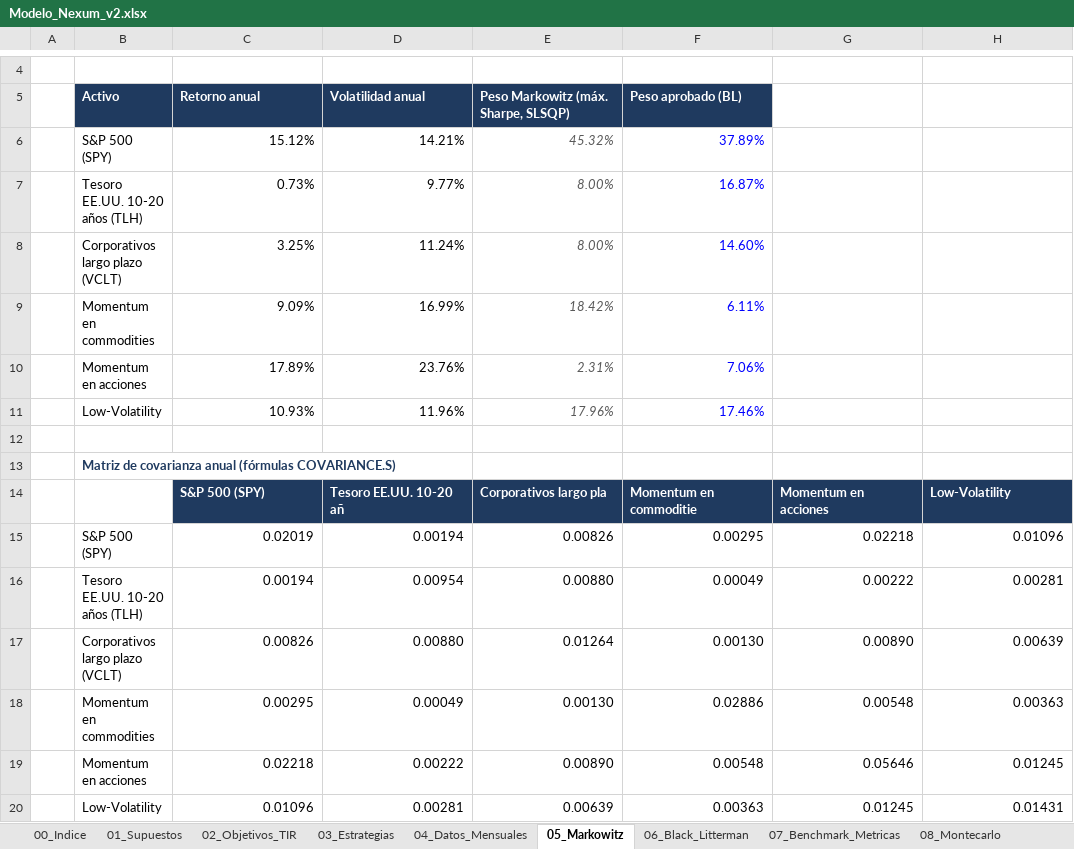
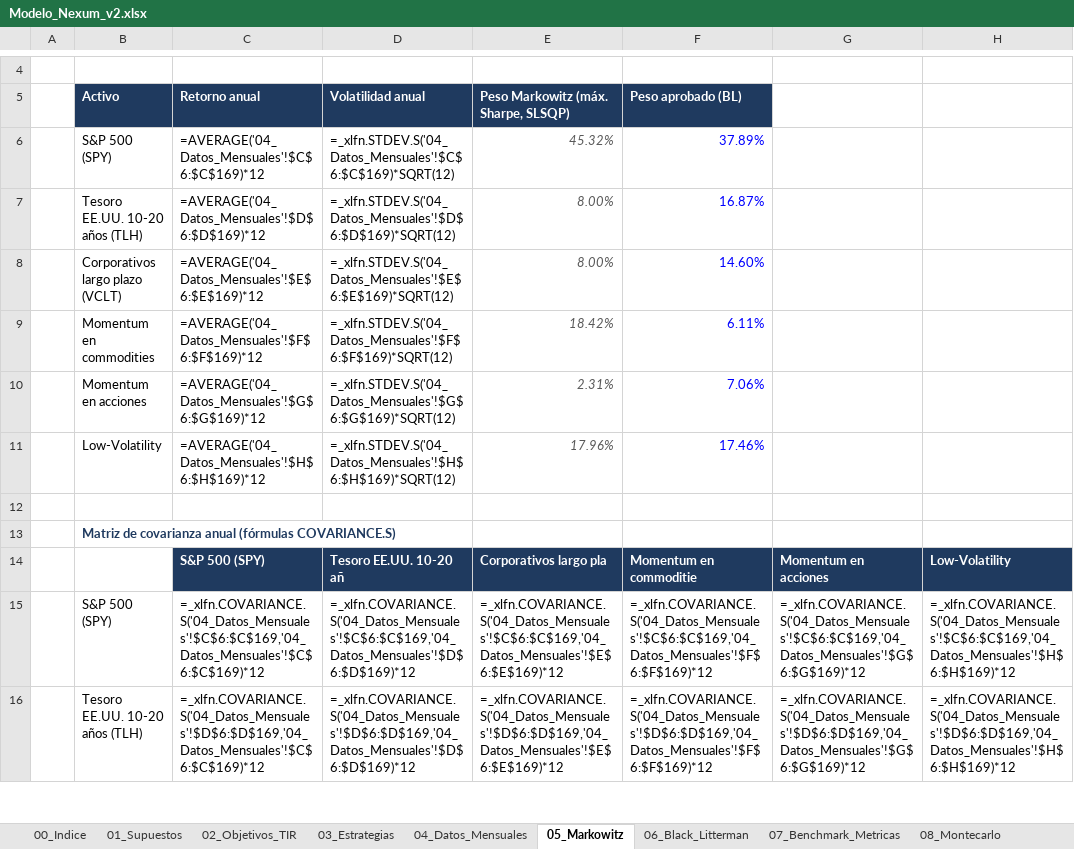
Before and after one commit to FranciscaMorales/Simulaci-n-de-Inversi-nes, an Excel workbook: nexum_proyecto_final/modelo/Modelo_Nexum_v2.xlsx, sheet 05_Markowitz, drawn as a sheet; only a part is shown, gaps mark what is left out; values as stored, in another font and other column widths than the file's, no borders; formulas without a stored value are shown as written; removed rows and columns are numbered as before the commit, all else as after; the diff covers the shown part only; the diff names each change by its address in the sheet, - before the commit and + after, or states it on an @@ line.

```diff
--- a/nexum_proyecto_final/modelo/Modelo_Nexum_v2.xlsx (sheet 05_Markowitz)
+++ b/nexum_proyecto_final/modelo/Modelo_Nexum_v2.xlsx (sheet 05_Markowitz)
-C6 (Retorno anual): 15.12%
+C6 (Retorno anual): =AVERAGE('04_Datos_Mensuales'!$C$6:$C$169)*12
-D6 (Volatilidad anual): 14.21%
+D6 (Volatilidad anual): =_xlfn.STDEV.S('04_Datos_Mensuales'!$C$6:$C$169)*SQRT(12)
-C7 (Retorno anual): 0.73%
+C7 (Retorno anual): =AVERAGE('04_Datos_Mensuales'!$D$6:$D$169)*12
-D7 (Volatilidad anual): 9.77%
+D7 (Volatilidad anual): =_xlfn.STDEV.S('04_Datos_Mensuales'!$D$6:$D$169)*SQRT(12)
-C8 (Retorno anual): 3.25%
+C8 (Retorno anual): =AVERAGE('04_Datos_Mensuales'!$E$6:$E$169)*12
-D8 (Volatilidad anual): 11.24%
+D8 (Volatilidad anual): =_xlfn.STDEV.S('04_Datos_Mensuales'!$E$6:$E$169)*SQRT(12)
-C9 (Retorno anual): 9.09%
+C9 (Retorno anual): =AVERAGE('04_Datos_Mensuales'!$F$6:$F$169)*12
-D9 (Volatilidad anual): 16.99%
+D9 (Volatilidad anual): =_xlfn.STDEV.S('04_Datos_Mensuales'!$F$6:$F$169)*SQRT(12)
-C10 (Retorno anual): 17.89%
+C10 (Retorno anual): =AVERAGE('04_Datos_Mensuales'!$G$6:$G$169)*12
-D10 (Volatilidad anual): 23.76%
+D10 (Volatilidad anual): =_xlfn.STDEV.S('04_Datos_Mensuales'!$G$6:$G$169)*SQRT(12)
-C11 (Retorno anual): 10.93%
+C11 (Retorno anual): =AVERAGE('04_Datos_Mensuales'!$H$6:$H$169)*12
-D11 (Volatilidad anual): 11.96%
+D11 (Volatilidad anual): =_xlfn.STDEV.S('04_Datos_Mensuales'!$H$6:$H$169)*SQRT(12)
-row 15:  | S&P 500 (SPY) | 0.02019 | 0.00194 | 0.00826 | 0.00295 | 0.02218 | 0.01096
-row 16:  | Tesoro EE.UU. 10-20 años (TLH) | 0.00194 | 0.00954 | 0.00880 | 0.00049 | 0.00222 | 0.00281
-row 17:  | Corporativos largo plazo (VCLT) | 0.00826 | 0.00880 | 0.01264 | 0.00130 | 0.00890 | 0.00639
-row 18:  | Momentum en commodities | 0.00295 | 0.00049 | 0.00130 | 0.02886 | 0.00548 | 0.00363
-row 19:  | Momentum en acciones | 0.02218 | 0.00222 | 0.00890 | 0.00548 | 0.05646 | 0.01245
-row 20:  | Low-Volatility | 0.01096 | 0.00281 | 0.00639 | 0.00363 | 0.01245 | 0.01431
+row 15:  | S&P 500 (SPY) | =_xlfn.COVARIANCE.S('04_Datos_Mensuales'!$C$6:$C$169,'04_Datos_Mensuales'!$C$6:$C$169)*12 | =_xlfn.COVARIANCE.S('04_Datos_Mensuales'!$C$6:$C$169,'04_Datos_Mensuales'!$D$6:$D$169)*12 | =_xlfn.COVARIANCE.S('04_Datos_Mensuales'!$C$6:$C$169,'04_Datos_Mensuales'!$E$6:$E$169)*12 | =_xlfn.COVARIANCE.S('04_Datos_Mensuales'!$C$6:$C$169,'04_Datos_Mensuales'!$F$6:$F$169)*12 | =_xlfn.COVARIANCE.S('04_Datos_Mensuales'!$C$6:$C$169,'04_Datos_Mensuales'!$G$6:$G$169)*12 | =_xlfn.COVARIANCE.S('04_Datos_Mensuales'!$C$6:$C$169,'04_Datos_Mensuales'!$H$6:$H$169)*12
+row 16:  | Tesoro EE.UU. 10-20 años (TLH) | =_xlfn.COVARIANCE.S('04_Datos_Mensuales'!$D$6:$D$169,'04_Datos_Mensuales'!$C$6:$C$169)*12 | =_xlfn.COVARIANCE.S('04_Datos_Mensuales'!$D$6:$D$169,'04_Datos_Mensuales'!$D$6:$D$169)*12 | =_xlfn.COVARIANCE.S('04_Datos_Mensuales'!$D$6:$D$169,'04_Datos_Mensuales'!$E$6:$E$169)*12 | =_xlfn.COVARIANCE.S('04_Datos_Mensuales'!$D$6:$D$169,'04_Datos_Mensuales'!$F$6:$F$169)*12 | =_xlfn.COVARIANCE.S('04_Datos_Mensuales'!$D$6:$D$169,'04_Datos_Mensuales'!$G$6:$G$169)*12 | =_xlfn.COVARIANCE.S('04_Datos_Mensuales'!$D$6:$D$169,'04_Datos_Mensuales'!$H$6:$H$169)*12
```
Also changed, not shown: 4 added rows and 7 edited cells elsewhere in this sheet, sheet 02_Objetivos_TIR, sheet 06_Black_Litterman, sheet 04_Datos_Mensuales, sheet 07_Benchmark_Metricas, sheet 03_Estrategias, sheet 01_Supuestos, 1 more sheet, nexum_proyecto_final/resultados/analisis_adicional.xlsx, nexum_proyecto_final/resultados/resultados_modelo.xlsx, 22 other files.
